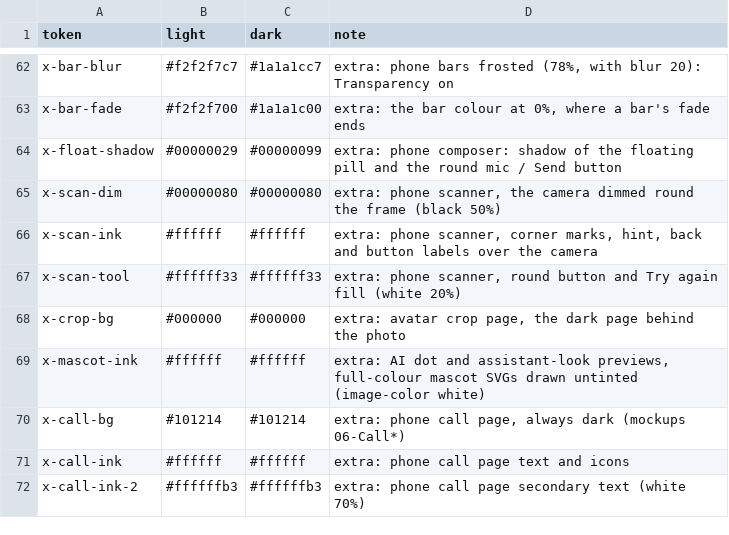
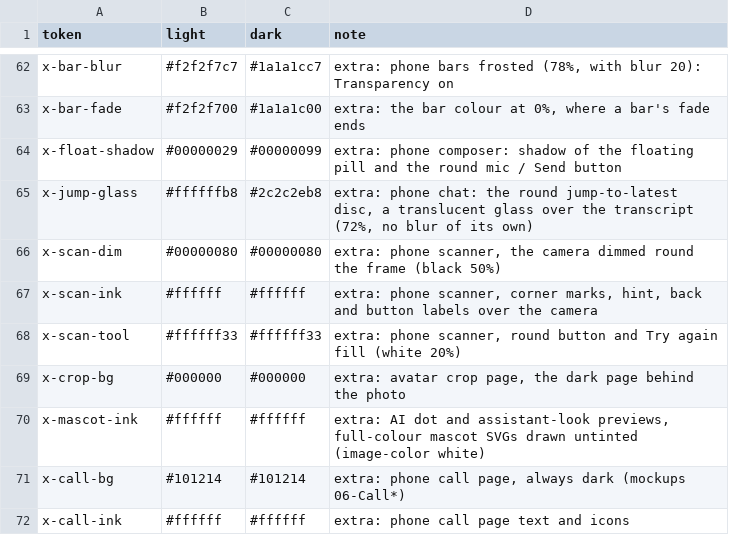
Before and after one commit to people-post/pp-browser, a TSV file: assets/themes/theme_tokens.tsv, drawn as a sheet; only a part is shown, gaps mark what is left out; the shorter side is filled out with more unchanged rows.

```diff
--- a/assets/themes/theme_tokens.tsv
+++ b/assets/themes/theme_tokens.tsv
@@ -64,2 +64,3 @@ x-bar-fade	#f2f2f700	#1a1a1c00	extra: the bar colour at 0%, where a bar's fade e
 x-float-shadow	#00000029	#00000099	extra: phone composer: shadow of the floating pill and the round mic / Send button
+x-jump-glass	#ffffffb8	#2c2c2eb8	extra: phone chat: the round jump-to-latest disc, a translucent glass over the transcript (72%, no blur of its own)
 x-scan-dim	#00000080	#00000080	extra: phone scanner, the camera dimmed round the frame (black 50%)
```
Also changed, not shown: 6 other files.
